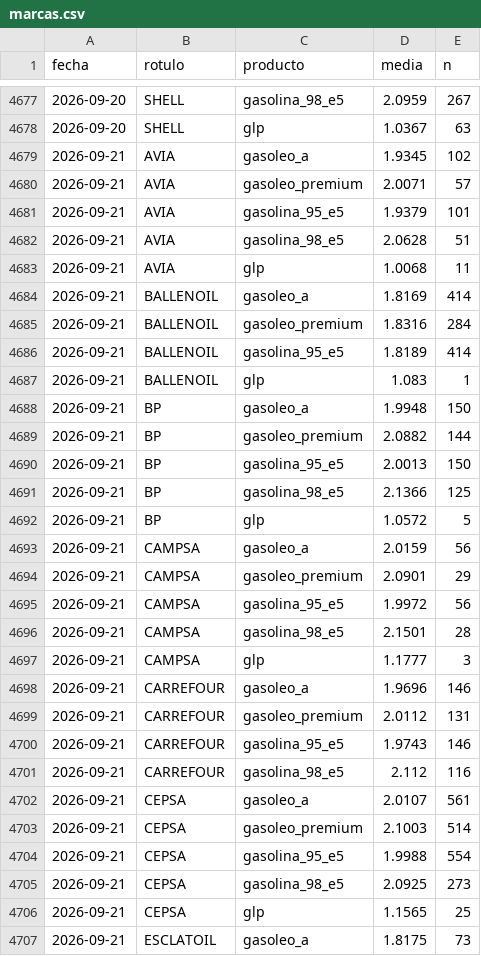
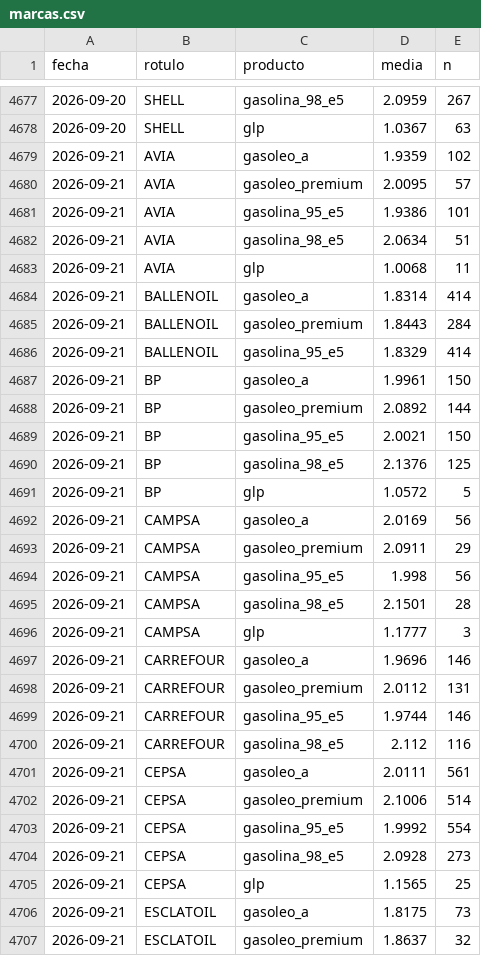
Before and after one commit to IvanAraque/precios-carburantes, a CSV file: docs/data/marcas.csv, drawn as a sheet; only a part is shown, gaps mark what is left out; the shorter side is filled out with more unchanged rows; the diff covers the shown part only.

```diff
--- a/docs/data/marcas.csv
+++ b/docs/data/marcas.csv
@@ -4678,19 +4678,18 @@ fecha,rotulo,producto,media,n
 2026-09-20,SHELL,glp,1.0367,63
-2026-09-21,AVIA,gasoleo_a,1.9345,102
-2026-09-21,AVIA,gasoleo_premium,2.0071,57
-2026-09-21,AVIA,gasolina_95_e5,1.9379,101
-2026-09-21,AVIA,gasolina_98_e5,2.0628,51
+2026-09-21,AVIA,gasoleo_a,1.9359,102
+2026-09-21,AVIA,gasoleo_premium,2.0095,57
+2026-09-21,AVIA,gasolina_95_e5,1.9386,101
+2026-09-21,AVIA,gasolina_98_e5,2.0634,51
 2026-09-21,AVIA,glp,1.0068,11
-2026-09-21,BALLENOIL,gasoleo_a,1.8169,414
-2026-09-21,BALLENOIL,gasoleo_premium,1.8316,284
-2026-09-21,BALLENOIL,gasolina_95_e5,1.8189,414
-2026-09-21,BALLENOIL,glp,1.083,1
-2026-09-21,BP,gasoleo_a,1.9948,150
-2026-09-21,BP,gasoleo_premium,2.0882,144
-2026-09-21,BP,gasolina_95_e5,2.0013,150
-2026-09-21,BP,gasolina_98_e5,2.1366,125
+2026-09-21,BALLENOIL,gasoleo_a,1.8314,414
+2026-09-21,BALLENOIL,gasoleo_premium,1.8443,284
+2026-09-21,BALLENOIL,gasolina_95_e5,1.8329,414
+2026-09-21,BP,gasoleo_a,1.9961,150
+2026-09-21,BP,gasoleo_premium,2.0892,144
+2026-09-21,BP,gasolina_95_e5,2.0021,150
+2026-09-21,BP,gasolina_98_e5,2.1376,125
 2026-09-21,BP,glp,1.0572,5
-2026-09-21,CAMPSA,gasoleo_a,2.0159,56
-2026-09-21,CAMPSA,gasoleo_premium,2.0901,29
-2026-09-21,CAMPSA,gasolina_95_e5,1.9972,56
+2026-09-21,CAMPSA,gasoleo_a,2.0169,56
+2026-09-21,CAMPSA,gasoleo_premium,2.0911,29
+2026-09-21,CAMPSA,gasolina_95_e5,1.998,56
 2026-09-21,CAMPSA,gasolina_98_e5,2.1501,28
@@ -4699,8 +4698,8 @@ fecha,rotulo,producto,media,n
 2026-09-21,CARREFOUR,gasoleo_premium,2.0112,131
-2026-09-21,CARREFOUR,gasolina_95_e5,1.9743,146
+2026-09-21,CARREFOUR,gasolina_95_e5,1.9744,146
 2026-09-21,CARREFOUR,gasolina_98_e5,2.112,116
-2026-09-21,CEPSA,gasoleo_a,2.0107,561
-2026-09-21,CEPSA,gasoleo_premium,2.1003,514
-2026-09-21,CEPSA,gasolina_95_e5,1.9988,554
-2026-09-21,CEPSA,gasolina_98_e5,2.0925,273
+2026-09-21,CEPSA,gasoleo_a,2.0111,561
+2026-09-21,CEPSA,gasoleo_premium,2.1006,514
+2026-09-21,CEPSA,gasolina_95_e5,1.9992,554
+2026-09-21,CEPSA,gasolina_98_e5,2.0928,273
 2026-09-21,CEPSA,glp,1.1565,25
```
Also changed, not shown: 33 edited cells elsewhere in this file, docs/data/nacional.csv, docs/data/provincias.csv, 2 other files.
